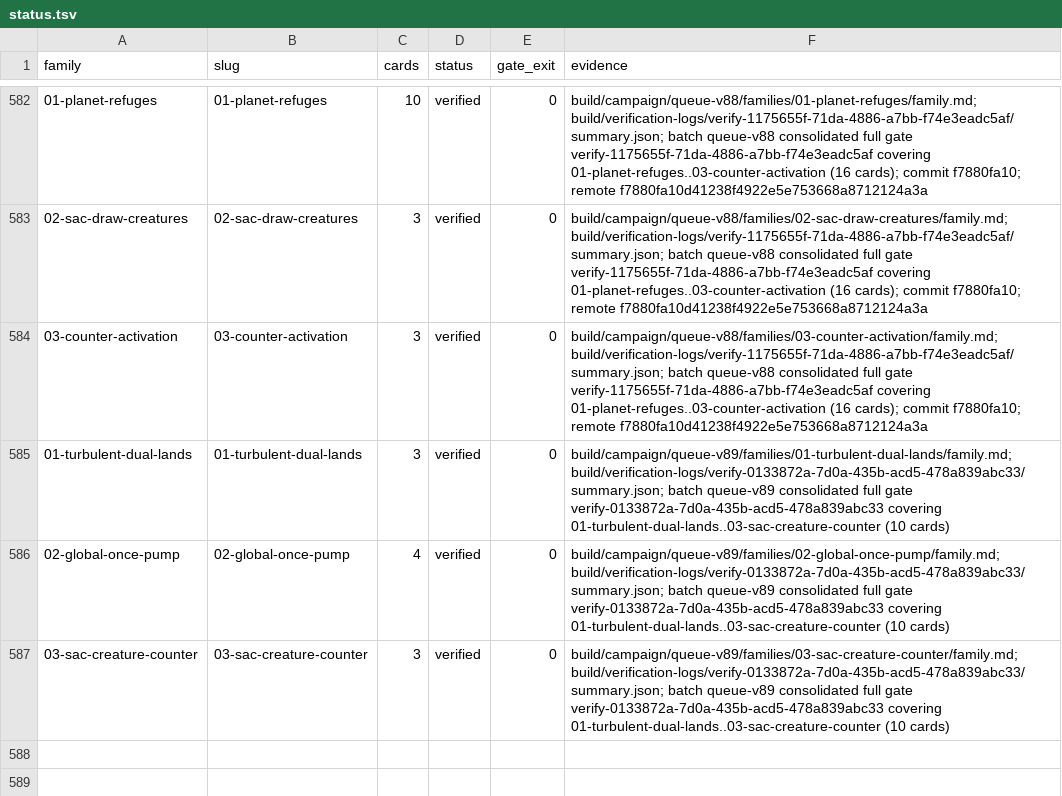
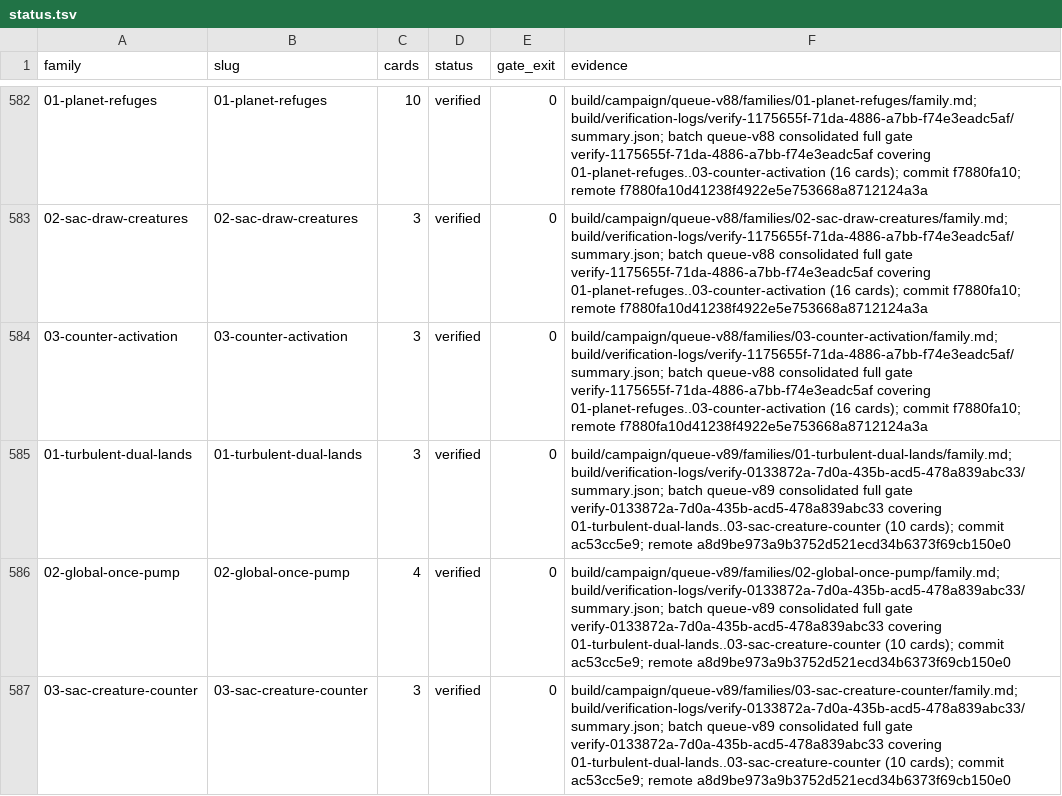
Before and after one commit to pizzaninja188/Cockatrice, a TSV file: build/campaign/status.tsv, drawn as a sheet; only a part is shown, gaps mark what is left out; the diff names each change by its address in the sheet, - before the commit and + after, or states it on an @@ line.

Commit message:
Record queue-v89 verified remote SHA and run handoff

```diff
--- a/build/campaign/status.tsv
+++ b/build/campaign/status.tsv
-F585 (evidence): …01-turbulent-dual-lands..03-sac-creature-counter (10 cards)
+F585 (evidence): …01-turbulent-dual-lands..03-sac-creature-counter (10 cards); commit ac53cc5e9; remote a8d9be973a9b3752d521ecd34b6373f69cb150e0
-F586 (evidence): …01-turbulent-dual-lands..03-sac-creature-counter (10 cards)
+F586 (evidence): …01-turbulent-dual-lands..03-sac-creature-counter (10 cards); commit ac53cc5e9; remote a8d9be973a9b3752d521ecd34b6373f69cb150e0
-F587 (evidence): …01-turbulent-dual-lands..03-sac-creature-counter (10 cards)
+F587 (evidence): …01-turbulent-dual-lands..03-sac-creature-counter (10 cards); commit ac53cc5e9; remote a8d9be973a9b3752d521ecd34b6373f69cb150e0
```
Also changed, not shown: 4 other files.
